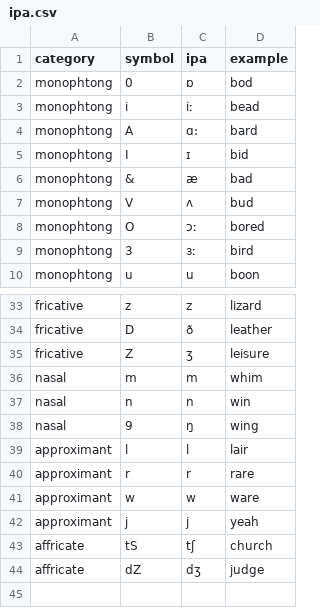
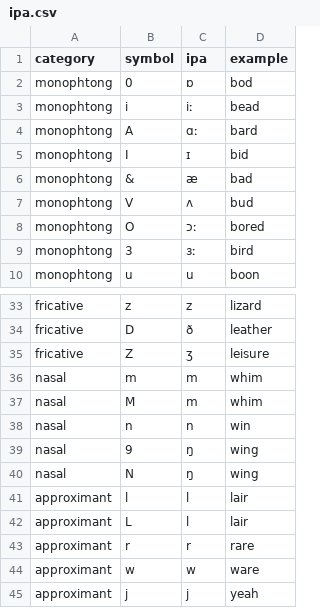
Before and after one commit to stefanocoretta/mrcpsydb, a CSV file: data-raw/ipa.csv, drawn as a sheet; only a part is shown, gaps mark what is left out; the shorter side is filled out with more unchanged rows.

```diff
--- a/data-raw/ipa.csv
+++ b/data-raw/ipa.csv
@@ -3,3 +3,3 @@ monophtong,0,ɒ,bod
 monophtong,i,iː,bead
-monophtong,A,ɑ:,bard
+monophtong,A,ɑː,bard
 monophtong,I,ɪ,bid
@@ -36,5 +36,8 @@ fricative,Z,ʒ,leisure
 nasal,m,m,whim
+nasal,M,m,whim
 nasal,n,n,win
 nasal,9,ŋ,wing
+nasal,N,ŋ,wing
 approximant,l,l,lair
+approximant,L,l,lair
 approximant,r,r,rare
```
Also changed, not shown: 4 other files.
